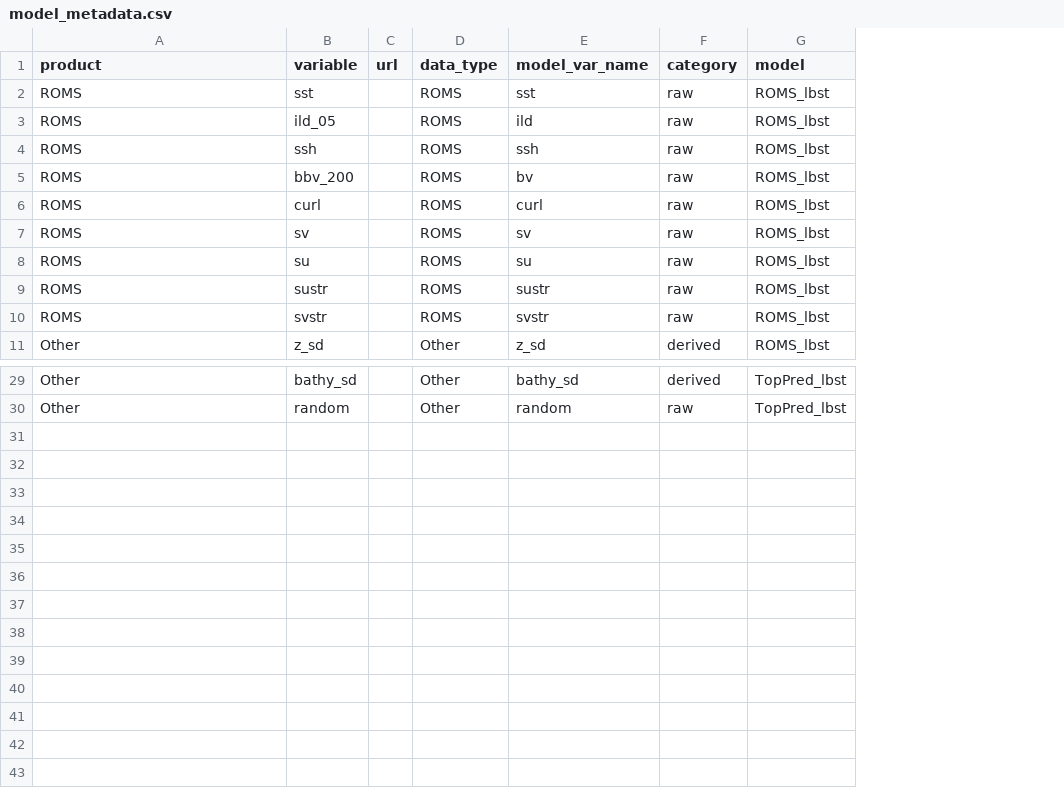
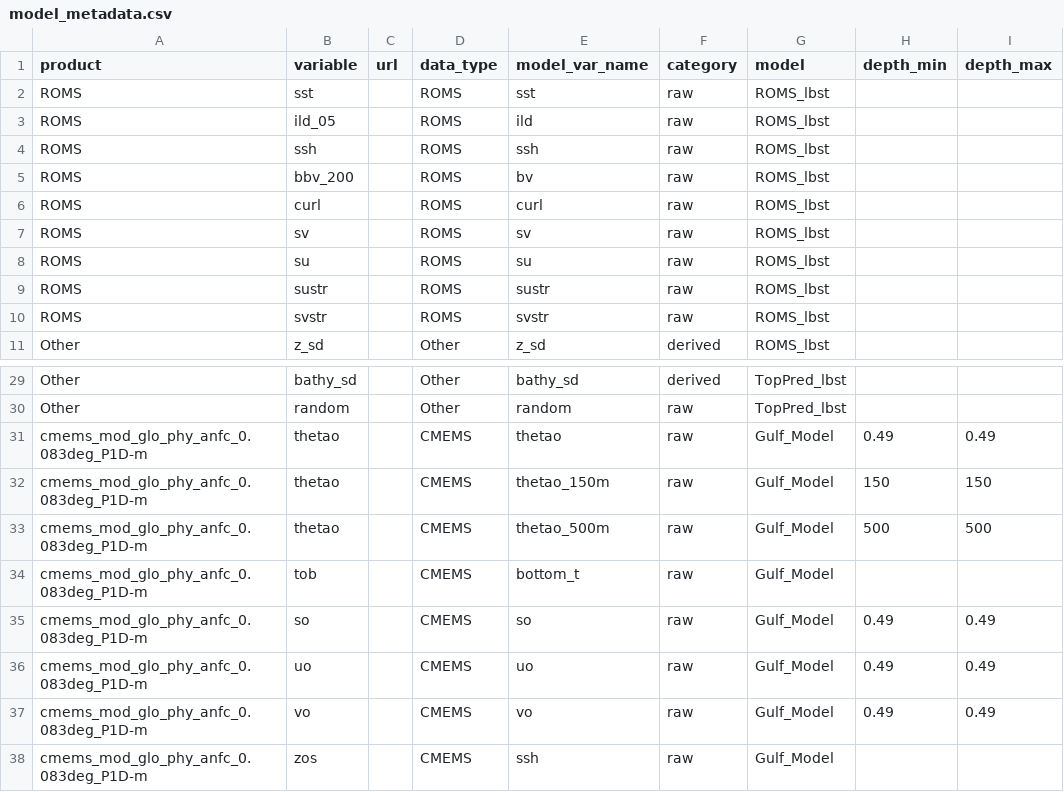
Before and after one commit to EcoCast-Plus/operationalization, a CSV file: metadata/model_metadata.csv, drawn as a sheet; only a part is shown, gaps mark what is left out; the diff names each change by its address in the sheet, - before the commit and + after, or states it on an @@ line.

Commit message:
Update model_metadata.csv

```diff
--- a/metadata/model_metadata.csv
+++ b/metadata/model_metadata.csv
+column H (depth_min), empty
+column I (depth_max), empty
+row 31: cmems_mod_glo_phy_anfc_0.083deg_P1D-m | thetao |  | CMEMS | thetao | raw | Gulf_Model | 0.49 | 0.49
+row 32: cmems_mod_glo_phy_anfc_0.083deg_P1D-m | thetao |  | CMEMS | thetao_150m | raw | Gulf_Model | 150 | 150
+row 33: cmems_mod_glo_phy_anfc_0.083deg_P1D-m | thetao |  | CMEMS | thetao_500m | raw | Gulf_Model | 500 | 500
+row 34: cmems_mod_glo_phy_anfc_0.083deg_P1D-m | tob |  | CMEMS | bottom_t | raw | Gulf_Model
+row 35: cmems_mod_glo_phy_anfc_0.083deg_P1D-m | so |  | CMEMS | so | raw | Gulf_Model | 0.49 | 0.49
+row 36: cmems_mod_glo_phy_anfc_0.083deg_P1D-m | uo |  | CMEMS | uo | raw | Gulf_Model | 0.49 | 0.49
+row 37: cmems_mod_glo_phy_anfc_0.083deg_P1D-m | vo |  | CMEMS | vo | raw | Gulf_Model | 0.49 | 0.49
+row 38: cmems_mod_glo_phy_anfc_0.083deg_P1D-m | zos |  | CMEMS | ssh | raw | Gulf_Model
```
